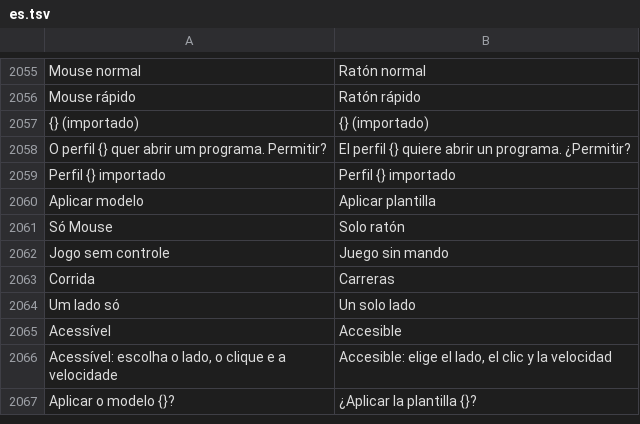
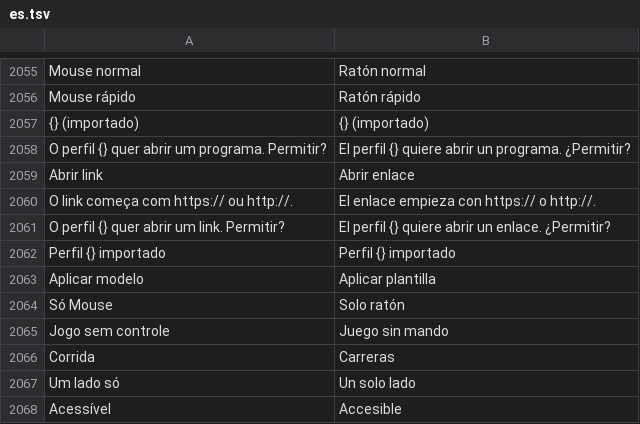
Before and after one commit to maliquem/Prisma, a TSV file: res/es.tsv, drawn as a sheet; only a part is shown, gaps mark what is left out; the shorter side is filled out with more unchanged rows; the diff names each change by its address in the sheet, - before the commit and + after, or states it on an @@ line.

```diff
--- a/res/es.tsv
+++ b/res/es.tsv
+row 2059: Abrir link | Abrir enlace
+row 2060: O link começa com https:// ou http://. | El enlace empieza con https:// o http://.
+row 2061: O perfil {} quer abrir um link. Permitir? | El perfil {} quiere abrir un enlace. ¿Permitir?
```
Also changed, not shown: res/en.tsv, res/ru.tsv, 13 other files.
